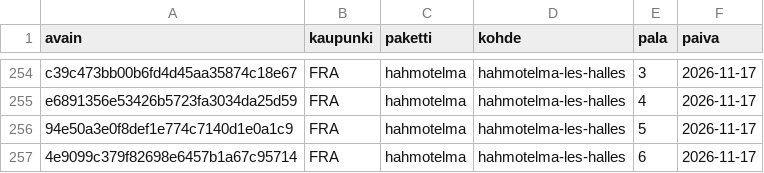
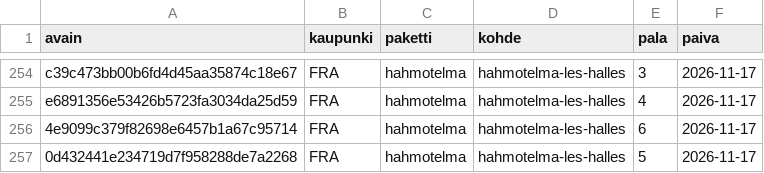
Before and after one commit to ravelius/Matkakirja, a TSV file: data/aanitysjono.tsv, drawn as a sheet; only a part is shown, gaps mark what is left out.

```diff
--- a/data/aanitysjono.tsv
+++ b/data/aanitysjono.tsv
@@ -255,3 +255,3 @@ c39c473bb00b6fd4d45aa35874c18e67	FRA	hahmotelma	hahmotelma-les-halles	3	2026-11-
 e6891356e53426b5723fa3034da25d59	FRA	hahmotelma	hahmotelma-les-halles	4	2026-11-17
-94e50a3e0f8def1e774c7140d1e0a1c9	FRA	hahmotelma	hahmotelma-les-halles	5	2026-11-17
 4e9099c379f82698e6457b1a67c95714	FRA	hahmotelma	hahmotelma-les-halles	6	2026-11-17
+0d432441e234719d7f958288de7a2268	FRA	hahmotelma	hahmotelma-les-halles	5	2026-11-17
```
Also changed, not shown: 2 other files.
